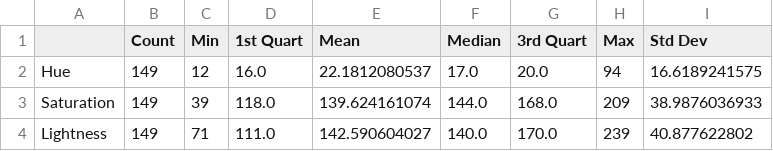
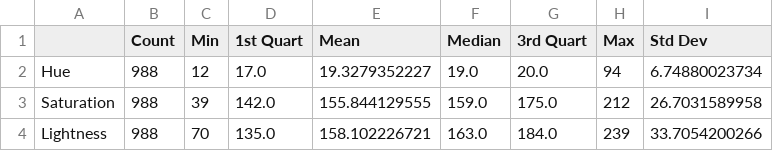
Before and after one commit to ant3017/euro-coin-classifier, a CSV file: reports/10c.csv, drawn as a sheet.

```diff
--- a/reports/10c.csv
+++ b/reports/10c.csv
@@ -1,4 +1,4 @@
 ,Count,Min,1st Quart,Mean,Median,3rd Quart,Max,Std Dev
-Hue,149,12,16.0,22.1812080537,17.0,20.0,94,16.6189241575
-Saturation,149,39,118.0,139.624161074,144.0,168.0,209,38.9876036933
-Lightness,149,71,111.0,142.590604027,140.0,170.0,239,40.877622802
+Hue,988,12,17.0,19.3279352227,19.0,20.0,94,6.74880023734
+Saturation,988,39,142.0,155.844129555,159.0,175.0,212,26.7031589958
+Lightness,988,70,135.0,158.102226721,163.0,184.0,239,33.7054200266
```
Also changed, not shown: reports/1e.csv, reports/2e.csv, 6 other files.
